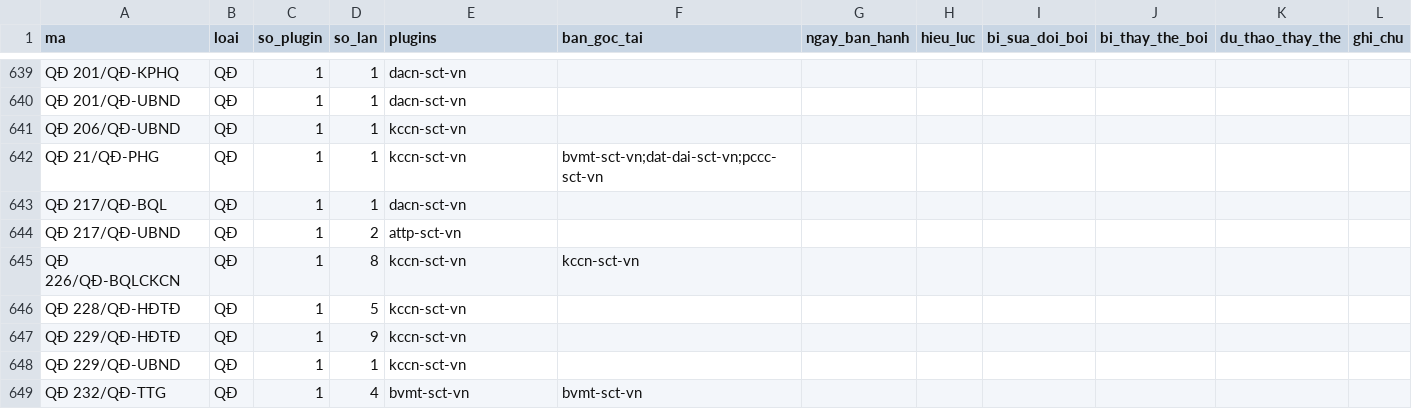
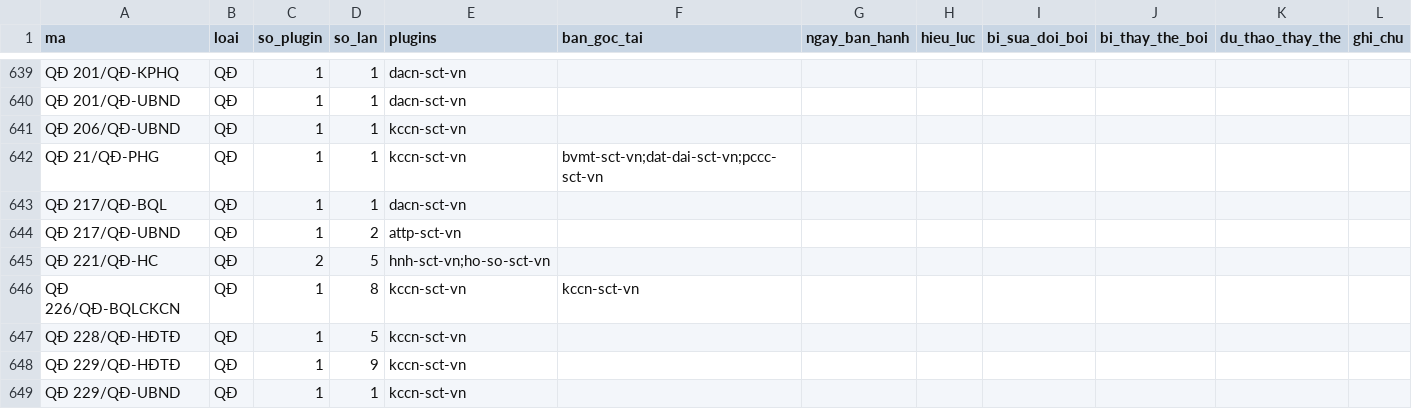
Before and after one commit to Trangsct/skill-sct, a CSV file: registry/van-ban-phap-luat.csv, drawn as a sheet; only a part is shown, gaps mark what is left out; the shorter side is filled out with more unchanged rows.

```diff
--- a/registry/van-ban-phap-luat.csv
+++ b/registry/van-ban-phap-luat.csv
@@ -644,2 +644,3 @@ QĐ 217/QĐ-BQL,QĐ,1,1,dacn-sct-vn,,,,,,,
 QĐ 217/QĐ-UBND,QĐ,1,2,attp-sct-vn,,,,,,,
+QĐ 221/QĐ-HC,QĐ,2,5,hnh-sct-vn;ho-so-sct-vn,,,,,,,
 QĐ 226/QĐ-BQLCKCN,QĐ,1,8,kccn-sct-vn,kccn-sct-vn,,,,,,
```
Also changed, not shown: 12 other files.
